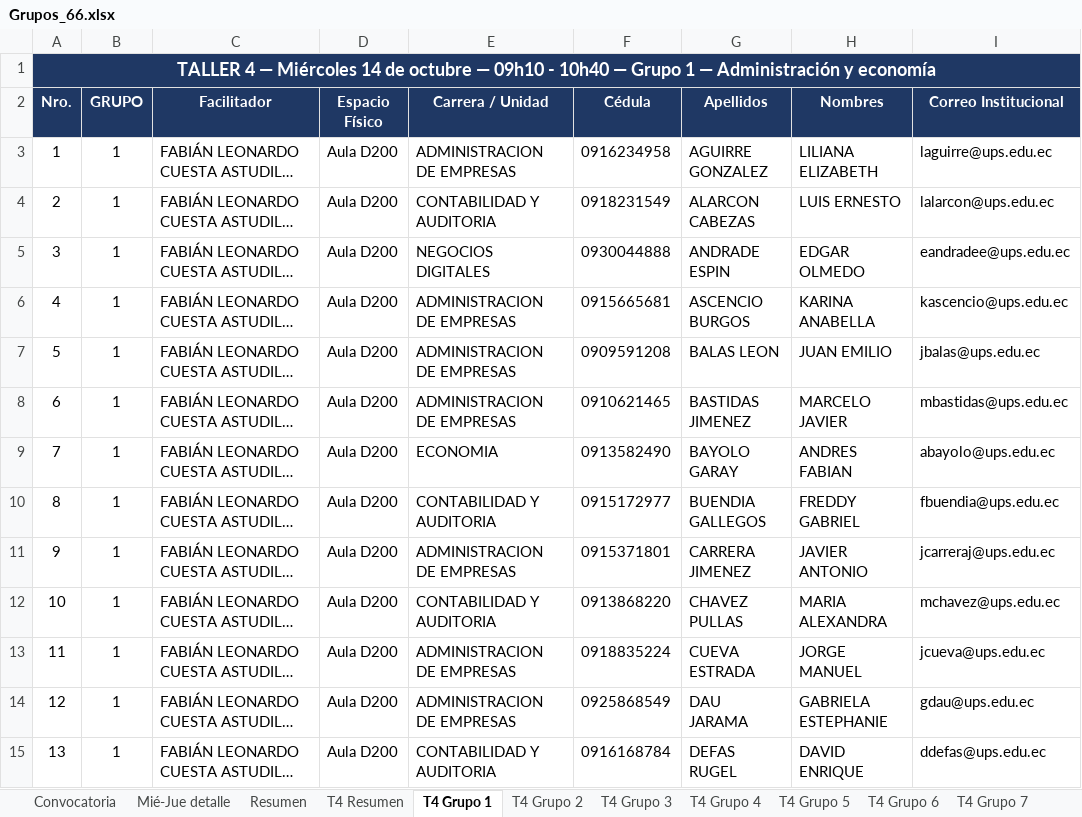
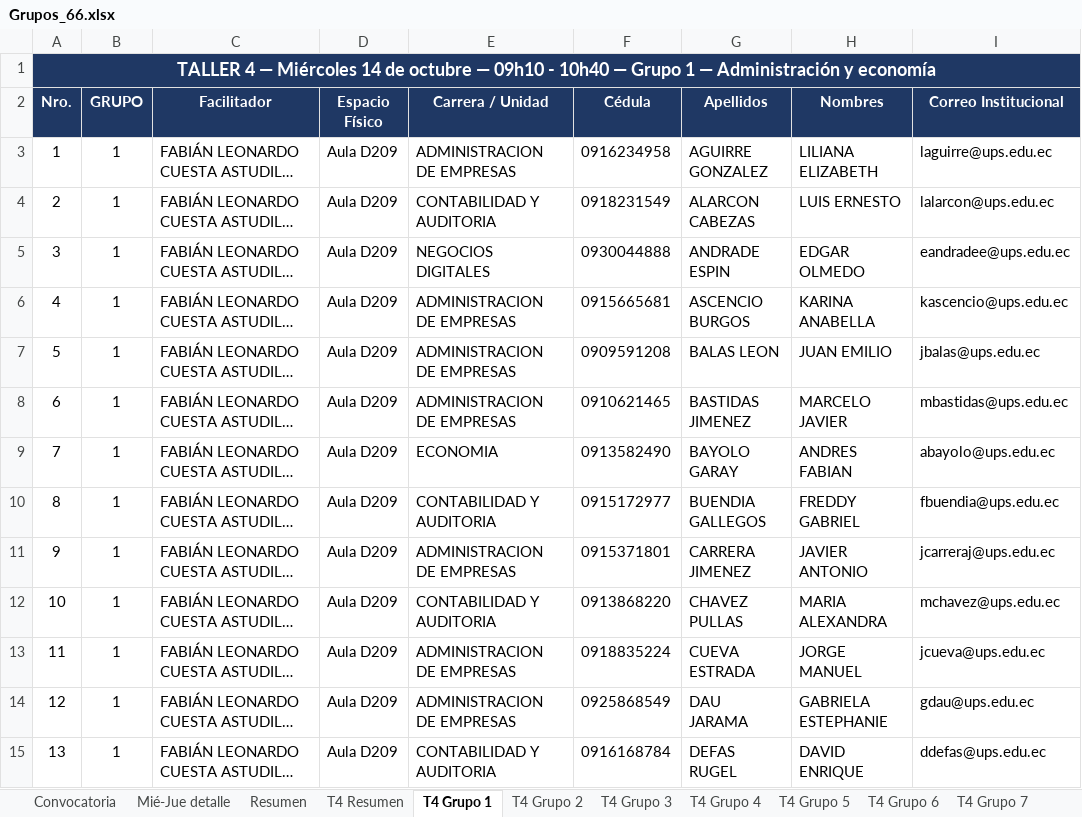
Before and after one commit to santywin/agenda-jfd-69-cue, an Excel workbook: src/assets/data/Grupos_66.xlsx, sheet T4 Grupo 1, drawn as a sheet; only a part is shown; long unchanged cells end in …; values as stored, in another font and other column widths than the file's, no borders; the diff covers the shown part only; the diff names each change by its address in the sheet, - before the commit and + after, or states it on an @@ line.

Commit message:
Actualizar datos de Grupos_66 y eliminar Grupos_66-Quito

```diff
--- a/src/assets/data/Grupos_66.xlsx (sheet T4 Grupo 1)
+++ b/src/assets/data/Grupos_66.xlsx (sheet T4 Grupo 1)
-D3:D15 (Espacio Físico): Aula D200
+D3:D15 (Espacio Físico): Aula D209
```
Also changed, not shown: 33 edited cells elsewhere in this sheet, sheet Convocatoria, sheet Mié-Jue detalle, sheet T1 Grupo 1, sheet T5-6 Grupo 1, sheet Directores carrera, sheet Resumen, 3 more sheets, 2 other files.
